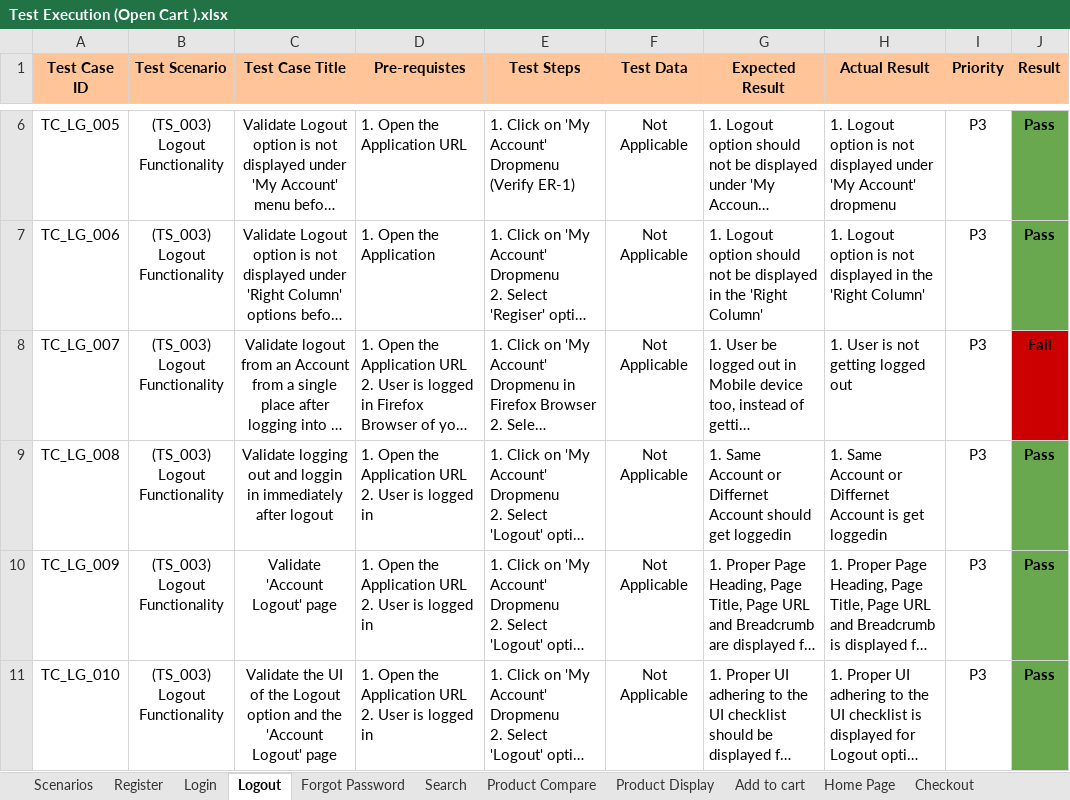
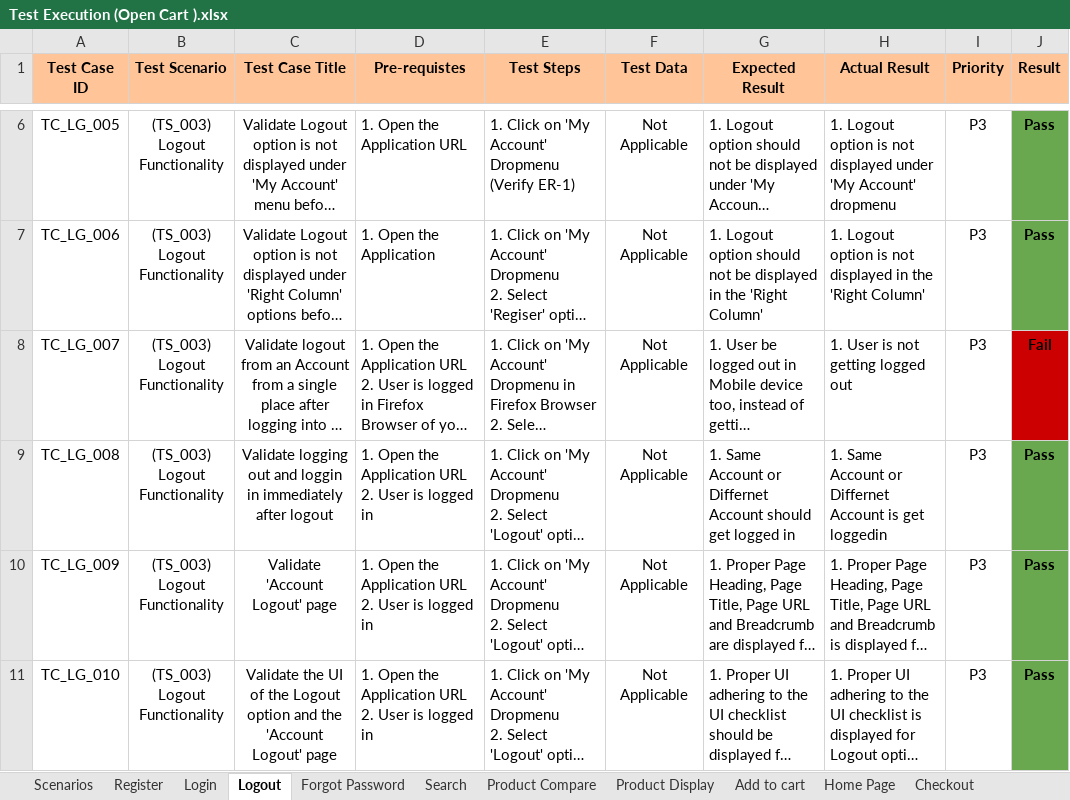
Before and after one commit to Vishal-Wakchaure/OPENCART-E-Commerce-Manual-Testing-Project, an Excel workbook: OpenCart-ManualTesting-main/Test Execution (Open Cart ).xlsx, sheet Logout, drawn as a sheet; only a part is shown, gaps mark what is left out; long unchanged cells end in …; values as stored, in another font and other column widths than the file's, no borders; the diff names each change by its address in the sheet, - before the commit and + after, or states it on an @@ line.

Commit message:
Updated test execution status and results in test execution sheet

```diff
--- a/OpenCart-ManualTesting-main/Test Execution (Open Cart ).xlsx (sheet Logout)
+++ b/OpenCart-ManualTesting-main/Test Execution (Open Cart ).xlsx (sheet Logout)
-G9 (Expected Result): …should get loggedin
+G9 (Expected Result): …should get logged in
```
Also changed, not shown: sheet Login, sheet Forgot Password, sheet Product Compare, sheet Register.
